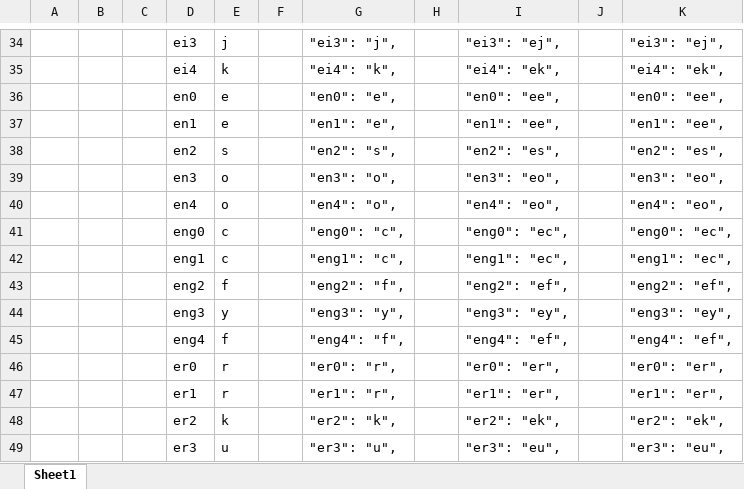
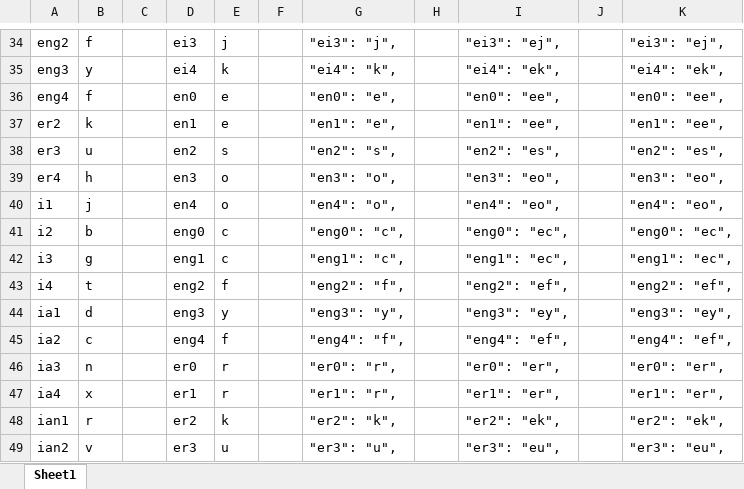
Before and after one commit to jack2game/rime-molong, an Excel workbook: data/tester.xlsx, sheet Sheet1, drawn as a sheet; only a part is shown, gaps mark what is left out; values as stored, in another font and other column widths than the file's, no cell formats; the diff covers the shown part only; the diff names each change by its address in the sheet, - before the commit and + after, or states it on an @@ line.

```diff
--- a/data/tester.xlsx (sheet Sheet1)
+++ b/data/tester.xlsx (sheet Sheet1)
-A34: (empty)
+A34: eng2
-B34: (empty)
+B34: f
-A35: (empty)
+A35: eng3
-B35: (empty)
+B35: y
-A36: (empty)
+A36: eng4
-B36: (empty)
+B36: f
-A37: (empty)
+A37: er2
-B37: (empty)
+B37: k
-A38: (empty)
+A38: er3
-B38: (empty)
+B38: u
-A39: (empty)
+A39: er4
-B39: (empty)
+B39: h
-A40: (empty)
+A40: i1
-B40: (empty)
+B40: j
-A41: (empty)
+A41: i2
-B41: (empty)
+B41: b
-A42: (empty)
+A42: i3
-B42: (empty)
+B42: g
-A43: (empty)
+A43: i4
-B43: (empty)
+B43: t
-A44: (empty)
+A44: ia1
-B44: (empty)
+B44: d
-A45: (empty)
+A45: ia2
-B45: (empty)
+B45: c
-A46: (empty)
+A46: ia3
-B46: (empty)
+B46: n
-A47: (empty)
+A47: ia4
-B47: (empty)
+B47: x
-A48: (empty)
+A48: ian1
-B48: (empty)
+B48: r
-A49: (empty)
+A49: ian2
-B49: (empty)
+B49: v
```
Also changed, not shown: 230 edited cells elsewhere in this sheet, cell formats, formulas that keep their value, 5 other files.
